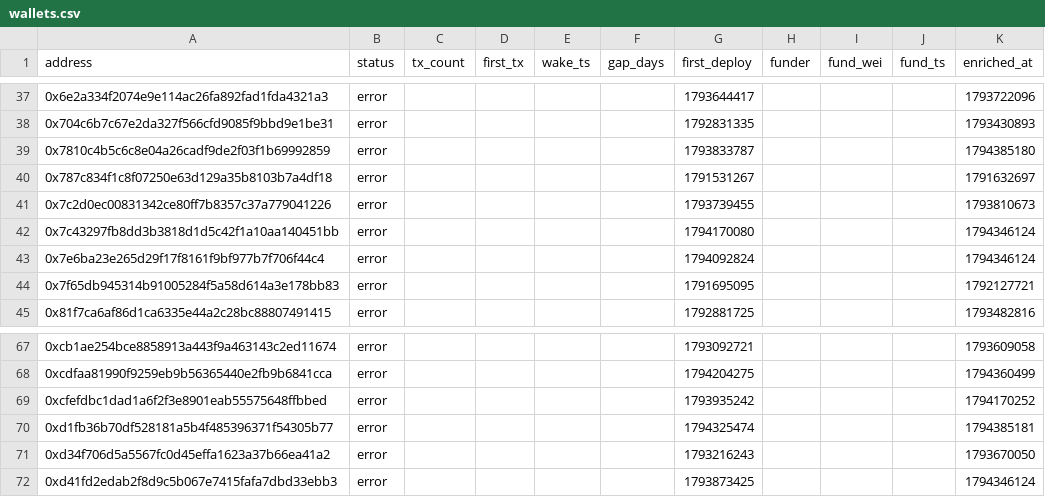
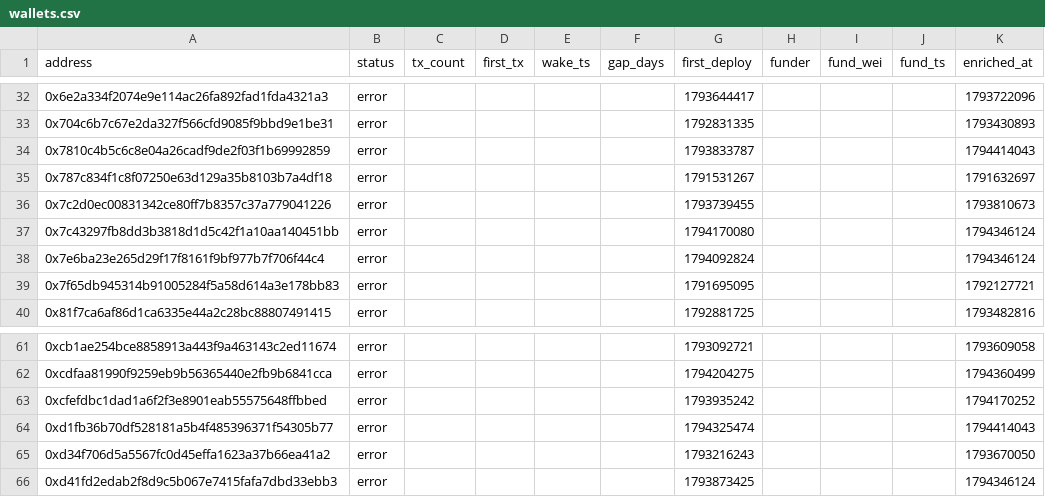
Before and after one commit to ashil13/early-hunter, a CSV file: data/wallets.csv, drawn as a sheet; only a part is shown, gaps mark what is left out; the diff covers the shown part only.

```diff
--- a/data/wallets.csv
+++ b/data/wallets.csv
@@ -38,3 +33,3 @@ address,status,tx_count,first_tx,wake_ts,gap_days,first_deploy,funder,fund_wei,f
 0x704c6b7c67e2da327f566cfd9085f9bbd9e1be31,error,,,,,1792831335,,,,1793430893
-0x7810c4b5c6c8e04a26cadf9de2f03f1b69992859,error,,,,,1793833787,,,,1794385180
+0x7810c4b5c6c8e04a26cadf9de2f03f1b69992859,error,,,,,1793833787,,,,1794414043
 0x787c834f1c8f07250e63d129a35b8103b7a4df18,error,,,,,1791531267,,,,1791632697
@@ -69,3 +63,3 @@ address,status,tx_count,first_tx,wake_ts,gap_days,first_deploy,funder,fund_wei,f
 0xcfefdbc1dad1a6f2f3e8901eab55575648ffbbed,error,,,,,1793935242,,,,1794170252
-0xd1fb36b70df528181a5b4f485396371f54305b77,error,,,,,1794325474,,,,1794385181
+0xd1fb36b70df528181a5b4f485396371f54305b77,error,,,,,1794325474,,,,1794414043
 0xd34f706d5a5567fc0d45effa1623a37b66ea41a2,error,,,,,1793216243,,,,1793670050
```
Also changed, not shown: 6 removed rows and 5 edited cells elsewhere in this file, 3 other files.
